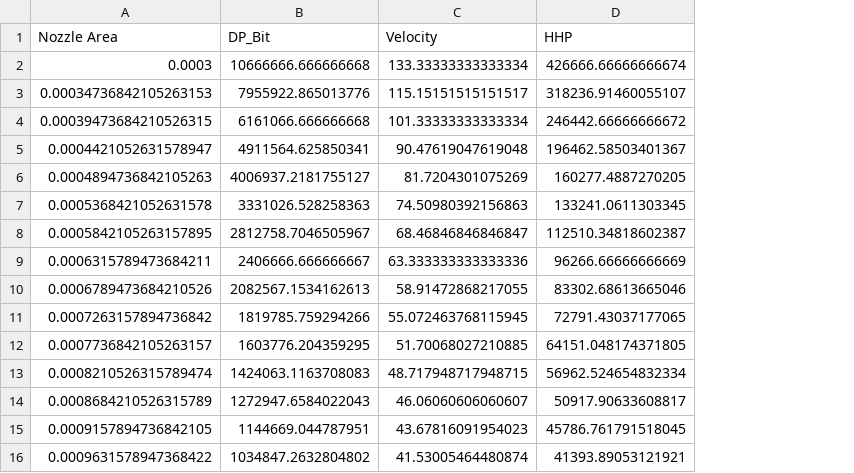
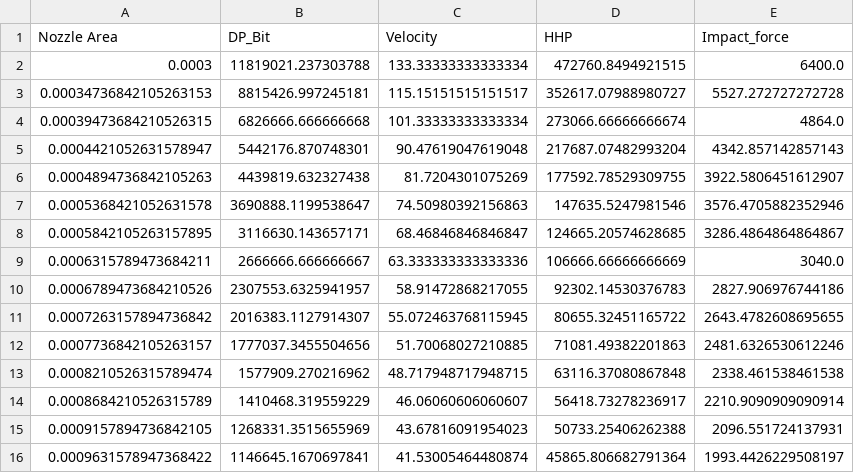
Before and after one commit to Bobi3828/drilling-analytics-engine, a CSV file: week_04_full_system/results/bit_optimization.csv, drawn as a sheet; only a part is shown; the diff covers the shown part only; the diff names each change by its address in the sheet, - before the commit and + after, or states it on an @@ line.

Commit message:
Week 4 Day 4: Bit nozzle optimization and hydraulic horsepower analysis

```diff
--- a/week_04_full_system/results/bit_optimization.csv
+++ b/week_04_full_system/results/bit_optimization.csv
+column E (Impact_force), rows 2-16: 6400.0 | 5527.272727272728 | 4864.0 | 4342.857142857143 | 3922.5806451612907 | 3576.4705882352946 | 3286.4864864864867 | 3040.0 | 2827.906976744186 | 2643.4782608695655 | 2481.6326530612246 | 2338.461538461538 | 2210.9090909090914 | 2096.551724137931 | 1993.4426229508197
-B2 (DP_Bit): 10666666.666666668
+B2 (DP_Bit): 11819021.237303788
-D2 (HHP): 426666.66666666674
+D2 (HHP): 472760.8494921515
-B3 (DP_Bit): 7955922.865013776
+B3 (DP_Bit): 8815426.997245181
-D3 (HHP): 318236.91460055107
+D3 (HHP): 352617.07988980727
-B4 (DP_Bit): 6161066.666666668
+B4 (DP_Bit): 6826666.666666668
-D4 (HHP): 246442.66666666672
+D4 (HHP): 273066.66666666674
-B5 (DP_Bit): 4911564.625850341
+B5 (DP_Bit): 5442176.870748301
-D5 (HHP): 196462.58503401367
+D5 (HHP): 217687.07482993204
-B6 (DP_Bit): 4006937.2181755127
+B6 (DP_Bit): 4439819.632327438
-D6 (HHP): 160277.4887270205
+D6 (HHP): 177592.78529309755
-B7 (DP_Bit): 3331026.528258363
+B7 (DP_Bit): 3690888.1199538647
-D7 (HHP): 133241.0611303345
+D7 (HHP): 147635.5247981546
-B8 (DP_Bit): 2812758.7046505967
+B8 (DP_Bit): 3116630.143657171
-D8 (HHP): 112510.34818602387
+D8 (HHP): 124665.20574628685
-B9 (DP_Bit): 2406666.666666667
+B9 (DP_Bit): 2666666.666666667
-D9 (HHP): 96266.66666666669
+D9 (HHP): 106666.66666666669
-B10 (DP_Bit): 2082567.1534162613
+B10 (DP_Bit): 2307553.6325941957
-D10 (HHP): 83302.68613665046
+D10 (HHP): 92302.14530376783
-B11 (DP_Bit): 1819785.759294266
+B11 (DP_Bit): 2016383.1127914307
-D11 (HHP): 72791.43037177065
+D11 (HHP): 80655.32451165722
-B12 (DP_Bit): 1603776.204359295
+B12 (DP_Bit): 1777037.3455504656
-D12 (HHP): 64151.048174371805
+D12 (HHP): 71081.49382201863
-B13 (DP_Bit): 1424063.1163708083
+B13 (DP_Bit): 1577909.270216962
-D13 (HHP): 56962.524654832334
+D13 (HHP): 63116.37080867848
-B14 (DP_Bit): 1272947.6584022043
+B14 (DP_Bit): 1410468.319559229
-D14 (HHP): 50917.90633608817
+D14 (HHP): 56418.73278236917
-B15 (DP_Bit): 1144669.044787951
+B15 (DP_Bit): 1268331.3515655969
-D15 (HHP): 45786.761791518045
+D15 (HHP): 50733.25406262388
-B16 (DP_Bit): 1034847.2632804802
+B16 (DP_Bit): 1146645.1670697841
-D16 (HHP): 41393.89053121921
+D16 (HHP): 45865.806682791364
```
Also changed, not shown: 10 edited cells elsewhere in this file, 3 other files.
